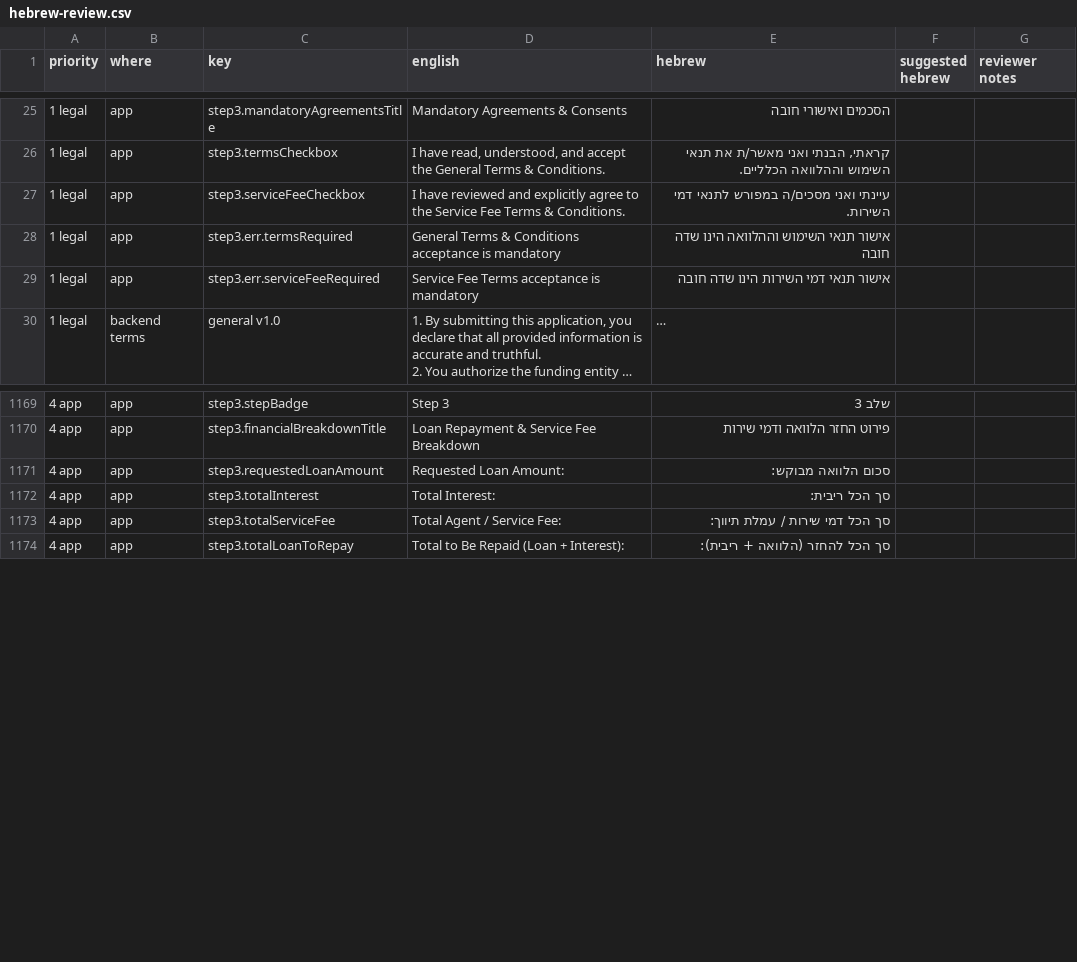
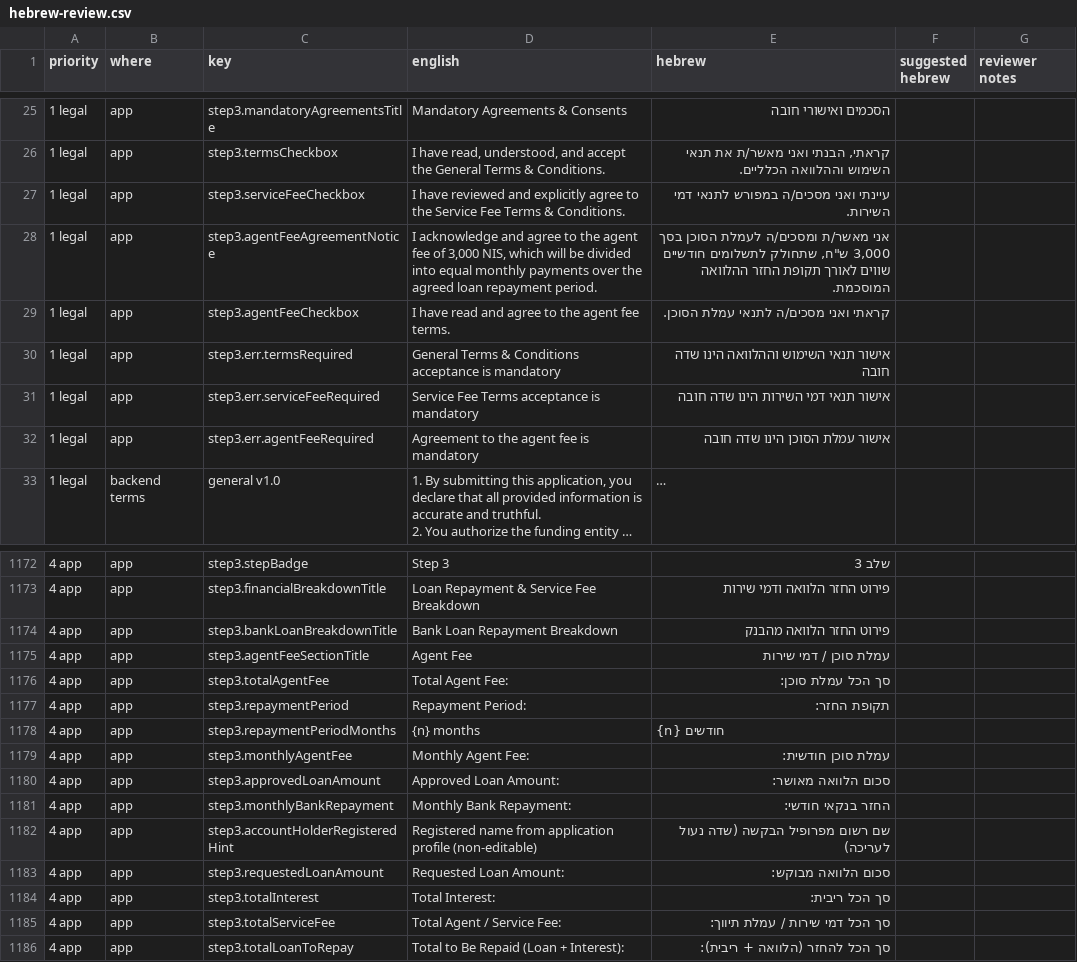
Before and after one commit to k-tshiuma/digital-loan-app-v2, a CSV file: docs/hebrew-review.csv, drawn as a sheet; only a part is shown, gaps mark what is left out; long unchanged cells end in …; the diff names each change by its address in the sheet, - before the commit and + after, or states it on an @@ line.

```diff
--- a/docs/hebrew-review.csv
+++ b/docs/hebrew-review.csv
+row 28: 1 legal | app | step3.agentFeeAgreementNotice | I acknowledge and agree to the agent fee of 3,000 NIS, which will be divided into equal monthly payments over the agreed loan repayment period. | אני מאשר/ת ומסכים/ה לעמלת הסוכן בסך 3,000 ש"ח, שתחולק לתשלומים חודשיים שווים לאורך תקופת החזר ההלוואה המוסכמת.
+row 29: 1 legal | app | step3.agentFeeCheckbox | I have read and agree to the agent fee terms. | קראתי ואני מסכים/ה לתנאי עמלת הסוכן.
+row 32: 1 legal | app | step3.err.agentFeeRequired | Agreement to the agent fee is mandatory | אישור עמלת הסוכן הינו שדה חובה
+row 1174: 4 app | app | step3.bankLoanBreakdownTitle | Bank Loan Repayment Breakdown | פירוט החזר הלוואה מהבנק
+row 1175: 4 app | app | step3.agentFeeSectionTitle | Agent Fee | עמלת סוכן / דמי שירות
+row 1176: 4 app | app | step3.totalAgentFee | Total Agent Fee: | סך הכל עמלת סוכן:
+row 1177: 4 app | app | step3.repaymentPeriod | Repayment Period: | תקופת החזר:
+row 1178: 4 app | app | step3.repaymentPeriodMonths | {n} months | {n} חודשים
+row 1179: 4 app | app | step3.monthlyAgentFee | Monthly Agent Fee: | עמלת סוכן חודשית:
+row 1180: 4 app | app | step3.approvedLoanAmount | Approved Loan Amount: | סכום הלוואה מאושר:
+row 1181: 4 app | app | step3.monthlyBankRepayment | Monthly Bank Repayment: | החזר בנקאי חודשי:
+row 1182: 4 app | app | step3.accountHolderRegisteredHint | Registered name from application profile (non-editable) | שם רשום מפרופיל הבקשה (שדה נעול לעריכה)
```
Also changed, not shown: 9 other files.
